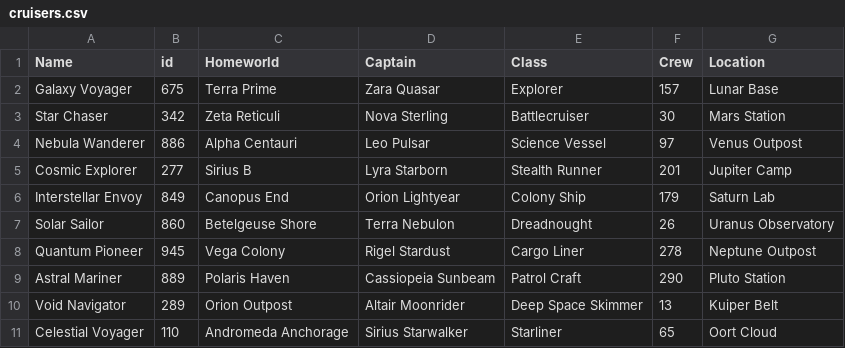
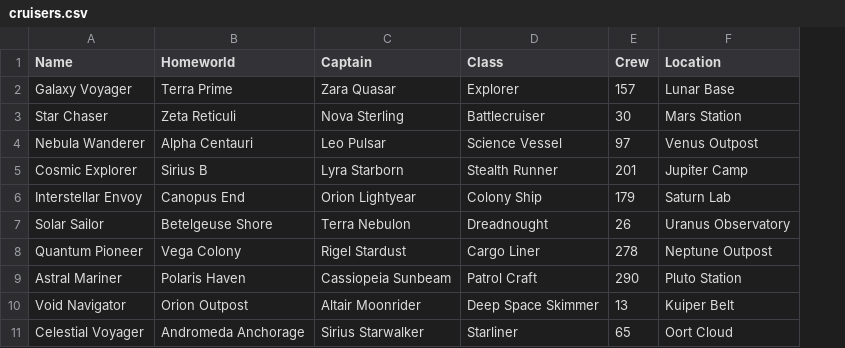
Before and after one commit to School-58-IT-gen-2/Yellow_Team_Project, a CSV file: BGEvr/cruisers.csv, drawn as a sheet; the diff names each change by its address in the sheet, - before the commit and + after, or states it on an @@ line.

```diff
--- a/BGEvr/cruisers.csv
+++ b/BGEvr/cruisers.csv
-column B (id), rows 2-11: 675 | 342 | 886 | 277 | 849 | 860 | 945 | 889 | 289 | 110
```
Also changed, not shown: 1 other file.
